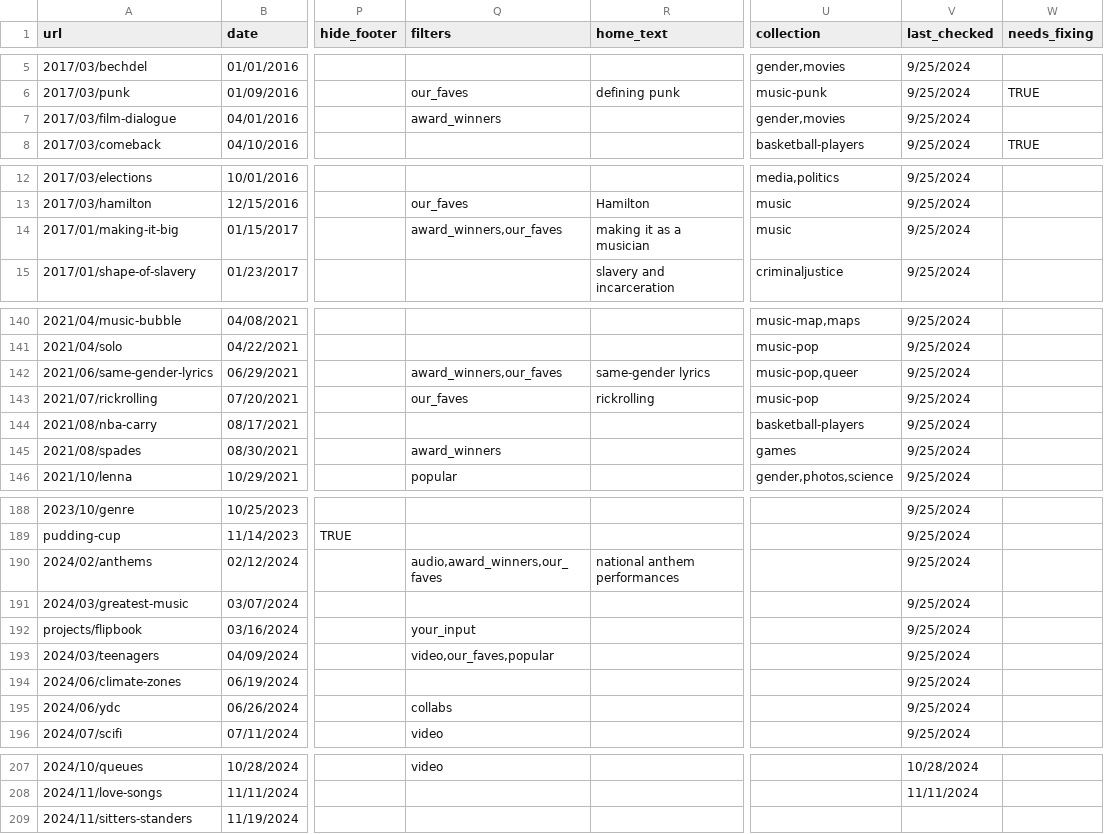
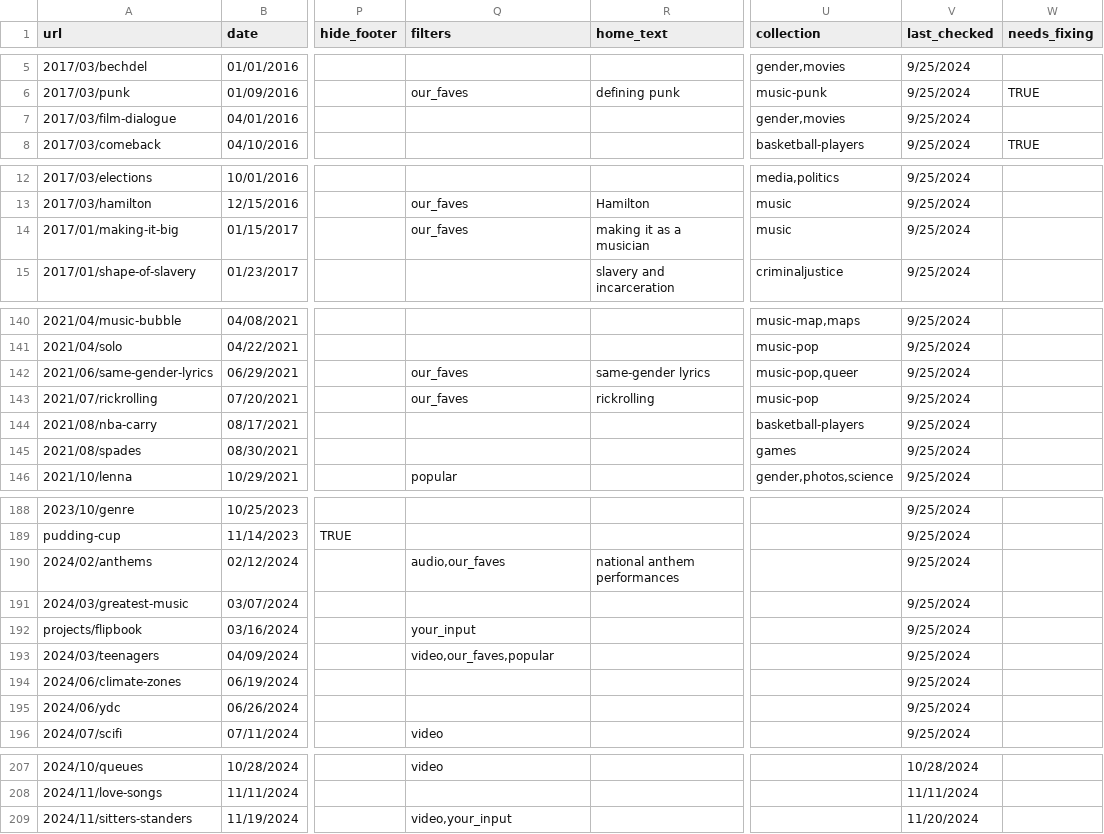
Before and after one commit to the-pudding/website, a CSV file: src/data/stories.csv, drawn as a sheet; only a part is shown, gaps mark what is left out; the diff covers the shown part only; the diff names each change by its address in the sheet, - before the commit and + after, or states it on an @@ line.

```diff
--- a/src/data/stories.csv
+++ b/src/data/stories.csv
-Q7 (filters): award_winners
+Q7 (filters): (empty)
-Q14 (filters): award_winners,our_faves
+Q14 (filters): our_faves
-Q142 (filters): award_winners,our_faves
+Q142 (filters): our_faves
-Q145 (filters): award_winners
+Q145 (filters): (empty)
-Q190 (filters): audio,award_winners,our_faves
+Q190 (filters): audio,our_faves
-Q195 (filters): collabs
+Q195 (filters): (empty)
-Q209 (filters): (empty)
+Q209 (filters): video,your_input
-V209 (last_checked): (empty)
+V209 (last_checked): 11/20/2024
```
Also changed, not shown: 13 edited cells elsewhere in this file, src/data/resources.csv, 7 other files.
